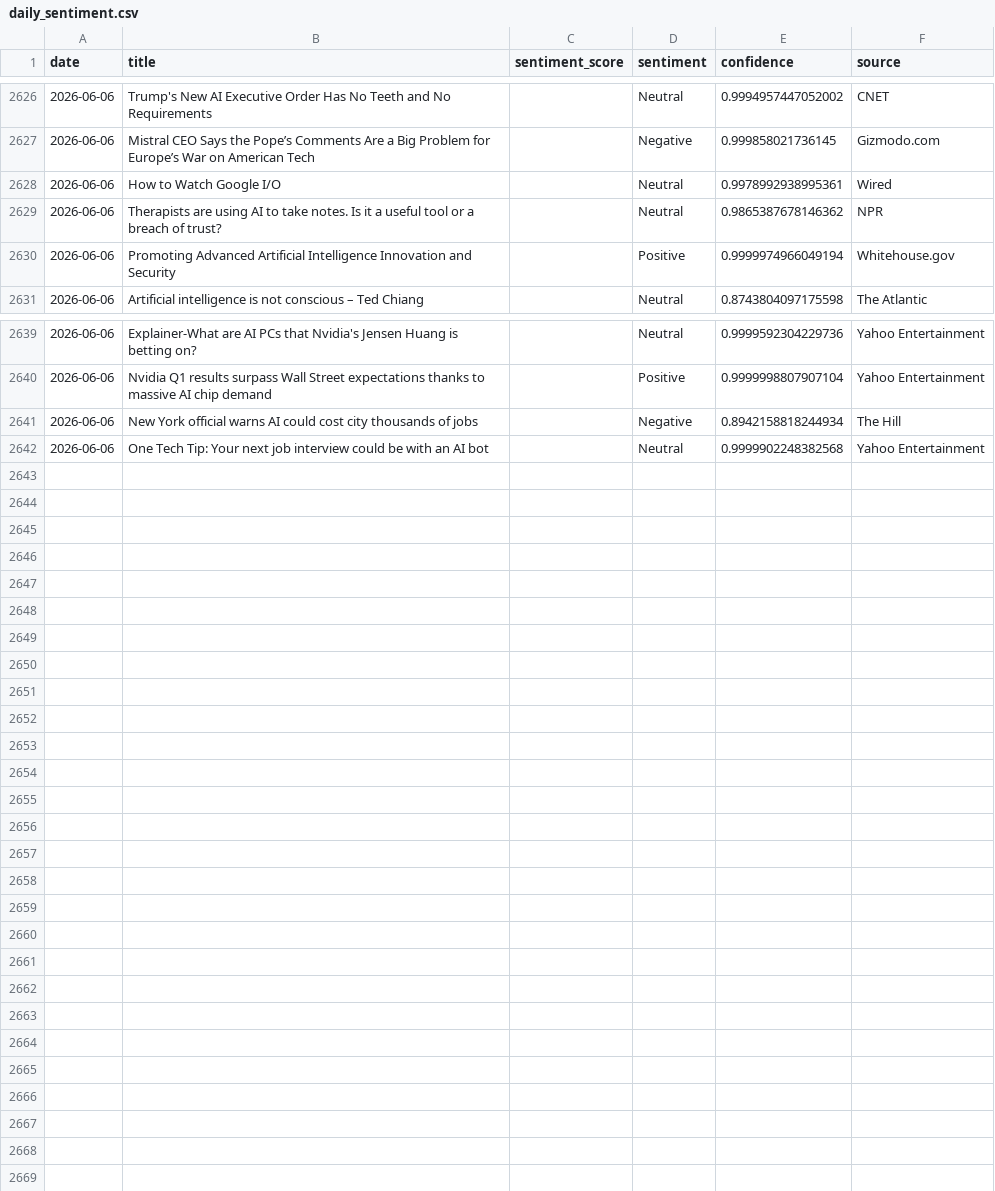
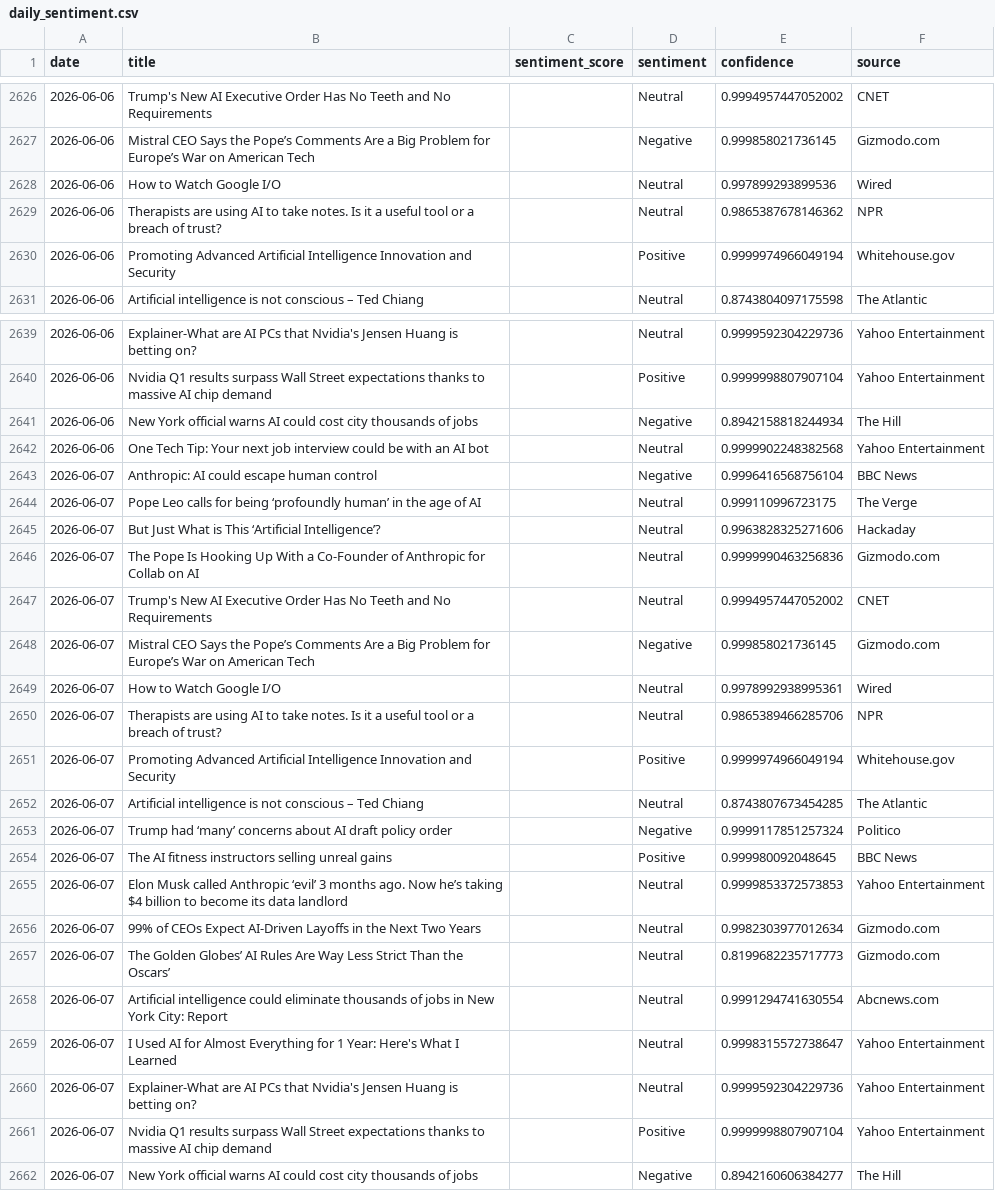
Before and after one commit to pranjalmandhan/AI-Sentiment_Pulse---Automated-News-Analysis-Dashboard, a CSV file: data/daily_sentiment.csv, drawn as a sheet; only a part is shown, gaps mark what is left out; the diff covers the shown part only.

```diff
--- a/data/daily_sentiment.csv
+++ b/data/daily_sentiment.csv
@@ -2627,3 +2627,3 @@ date,title,sentiment_score,sentiment,confidence,source
 2026-06-06,Mistral CEO Says the Pope’s Comments Are a Big Problem for Europe’s War on American Tech,,Negative,0.999858021736145,Gizmodo.com
-2026-06-06,How to Watch Google I/O,,Neutral,0.9978992938995361,Wired
+2026-06-06,How to Watch Google I/O,,Neutral,0.997899293899536,Wired
 2026-06-06,Therapists are using AI to take notes. Is it a useful tool or a breach of trust?,,Neutral,0.9865387678146362,NPR
@@ -2642 +2642,21 @@ date,title,sentiment_score,sentiment,confidence,source
 2026-06-06,One Tech Tip: Your next job interview could be with an AI bot,,Neutral,0.9999902248382568,Yahoo Entertainment
+2026-06-07,Anthropic: AI could escape human control,,Negative,0.9996416568756104,BBC News
+2026-06-07,Pope Leo calls for being ‘profoundly human’ in the age of AI,,Neutral,0.999110996723175,The Verge
+2026-06-07,But Just What is This ‘Artificial Intelligence’?,,Neutral,0.9963828325271606,Hackaday
+2026-06-07,The Pope Is Hooking Up With a Co-Founder of Anthropic for Collab on AI,,Neutral,0.9999990463256836,Gizmodo.com
+2026-06-07,Trump's New AI Executive Order Has No Teeth and No Requirements,,Neutral,0.9994957447052002,CNET
+2026-06-07,Mistral CEO Says the Pope’s Comments Are a Big Problem for Europe’s War on American Tech,,Negative,0.999858021736145,Gizmodo.com
+2026-06-07,How to Watch Google I/O,,Neutral,0.9978992938995361,Wired
+2026-06-07,Therapists are using AI to take notes. Is it a useful tool or a breach of trust?,,Neutral,0.9865389466285706,NPR
+2026-06-07,Promoting Advanced Artificial Intelligence Innovation and Security,,Positive,0.9999974966049194,Whitehouse.gov
+2026-06-07,Artificial intelligence is not conscious – Ted Chiang,,Neutral,0.8743807673454285,The Atlantic
+2026-06-07,Trump had ‘many’ concerns about AI draft policy order,,Negative,0.9999117851257324,Politico
+2026-06-07,The AI fitness instructors selling unreal gains,,Positive,0.999980092048645,BBC News
+2026-06-07,Elon Musk called Anthropic ‘evil’ 3 months ago. Now he’s taking $4 billion to become its data landlord,,Neutral,0.9999853372573853,Yahoo Entertainment
+2026-06-07,99% of CEOs Expect AI-Driven Layoffs in the Next Two Years,,Neutral,0.9982303977012634,Gizmodo.com
+2026-06-07,The Golden Globes’ AI Rules Are Way Less Strict Than the Oscars’,,Neutral,0.8199682235717773,Gizmodo.com
+2026-06-07,Artificial intelligence could eliminate thousands of jobs in New York City: Report,,Neutral,0.9991294741630554,Abcnews.com
+2026-06-07,I Used AI for Almost Everything for 1 Year: Here's What I Learned,,Neutral,0.9998315572738647,Yahoo Entertainment
+2026-06-07,Explainer-What are AI PCs that Nvidia's Jensen Huang is betting on?,,Neutral,0.9999592304229736,Yahoo Entertainment
+2026-06-07,Nvidia Q1 results surpass Wall Street expectations thanks to massive AI chip demand,,Positive,0.9999998807907104,Yahoo Entertainment
+2026-06-07,New York official warns AI could cost city thousands of jobs,,Negative,0.8942160606384277,The Hill
```
Also changed, not shown: 1 edited cell elsewhere in this file.
